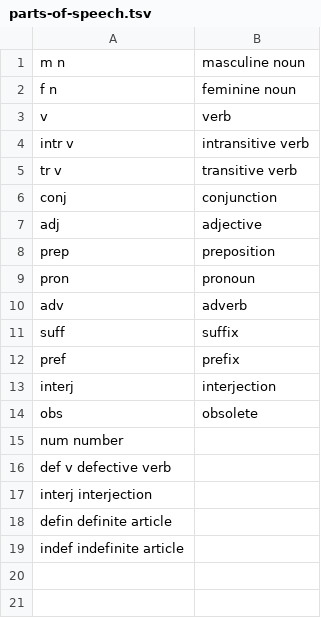
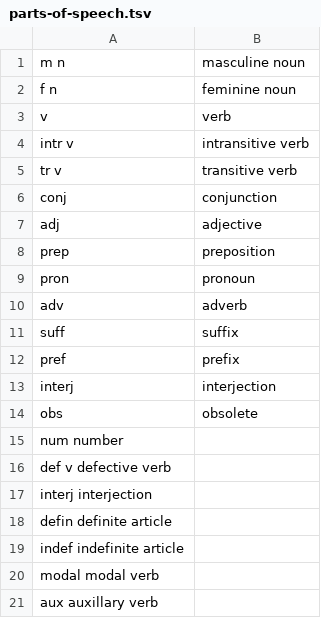
Before and after one commit to dionys93/ety-dictionary, a TSV file: toolkit/config/parts-of-speech.tsv, drawn as a sheet; the diff names each change by its address in the sheet, - before the commit and + after, or states it on an @@ line.

Commit message:
Update parts-of-speech.tsv

```diff
--- a/toolkit/config/parts-of-speech.tsv
+++ b/toolkit/config/parts-of-speech.tsv
+row 20: modal modal verb
+row 21: aux auxillary verb
```
